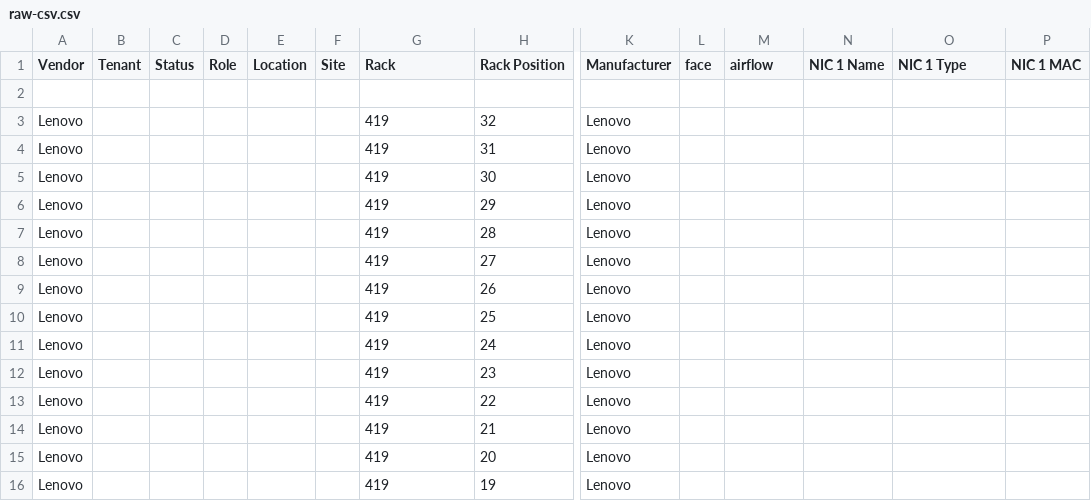
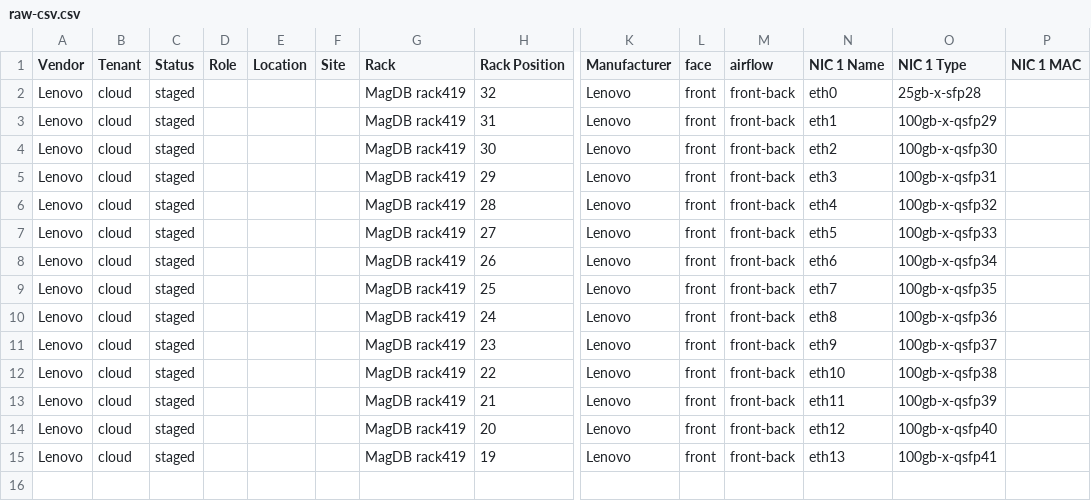
Before and after one commit to stfc/Netbox-utils, a CSV file: simple-bulk-import/raw-csv.csv, drawn as a sheet; only a part is shown, gaps mark what is left out; removed rows and columns are numbered as before the commit, all else as after; rows hold the shown columns only; the diff names each change by its address in the sheet, - before the commit and + after, or states it on an @@ line.

Commit message:
Remove blank line and add some example values

```diff
--- a/simple-bulk-import/raw-csv.csv
+++ b/simple-bulk-import/raw-csv.csv
-row 2: (empty)
-B2:B15 (Tenant): (empty)
+B2:B15 (Tenant): cloud
-C2:C15 (Status): (empty)
+C2:C15 (Status): staged
-G2:G15 (Rack): 419
+G2:G15 (Rack): MagDB rack419
-L2:L15 (face): (empty)
+L2:L15 (face): front
-M2:M15 (airflow): (empty)
+M2:M15 (airflow): front-back
-N2 (NIC 1 Name): (empty)
+N2 (NIC 1 Name): eth0
-O2 (NIC 1 Type): (empty)
+O2 (NIC 1 Type): 25gb-x-sfp28
-N3 (NIC 1 Name): (empty)
+N3 (NIC 1 Name): eth1
-O3 (NIC 1 Type): (empty)
+O3 (NIC 1 Type): 100gb-x-qsfp29
-N4 (NIC 1 Name): (empty)
+N4 (NIC 1 Name): eth2
-O4 (NIC 1 Type): (empty)
+O4 (NIC 1 Type): 100gb-x-qsfp30
-N5 (NIC 1 Name): (empty)
+N5 (NIC 1 Name): eth3
-O5 (NIC 1 Type): (empty)
+O5 (NIC 1 Type): 100gb-x-qsfp31
-N6 (NIC 1 Name): (empty)
+N6 (NIC 1 Name): eth4
-O6 (NIC 1 Type): (empty)
+O6 (NIC 1 Type): 100gb-x-qsfp32
-N7 (NIC 1 Name): (empty)
+N7 (NIC 1 Name): eth5
-O7 (NIC 1 Type): (empty)
+O7 (NIC 1 Type): 100gb-x-qsfp33
-N8 (NIC 1 Name): (empty)
+N8 (NIC 1 Name): eth6
-O8 (NIC 1 Type): (empty)
+O8 (NIC 1 Type): 100gb-x-qsfp34
-N9 (NIC 1 Name): (empty)
+N9 (NIC 1 Name): eth7
-O9 (NIC 1 Type): (empty)
+O9 (NIC 1 Type): 100gb-x-qsfp35
-N10 (NIC 1 Name): (empty)
+N10 (NIC 1 Name): eth8
-O10 (NIC 1 Type): (empty)
+O10 (NIC 1 Type): 100gb-x-qsfp36
-N11 (NIC 1 Name): (empty)
+N11 (NIC 1 Name): eth9
-O11 (NIC 1 Type): (empty)
+O11 (NIC 1 Type): 100gb-x-qsfp37
-N12 (NIC 1 Name): (empty)
+N12 (NIC 1 Name): eth10
-O12 (NIC 1 Type): (empty)
+O12 (NIC 1 Type): 100gb-x-qsfp38
-N13 (NIC 1 Name): (empty)
+N13 (NIC 1 Name): eth11
-O13 (NIC 1 Type): (empty)
+O13 (NIC 1 Type): 100gb-x-qsfp39
-N14 (NIC 1 Name): (empty)
+N14 (NIC 1 Name): eth12
-O14 (NIC 1 Type): (empty)
+O14 (NIC 1 Type): 100gb-x-qsfp40
-N15 (NIC 1 Name): (empty)
+N15 (NIC 1 Name): eth13
-O15 (NIC 1 Type): (empty)
+O15 (NIC 1 Type): 100gb-x-qsfp41
```
